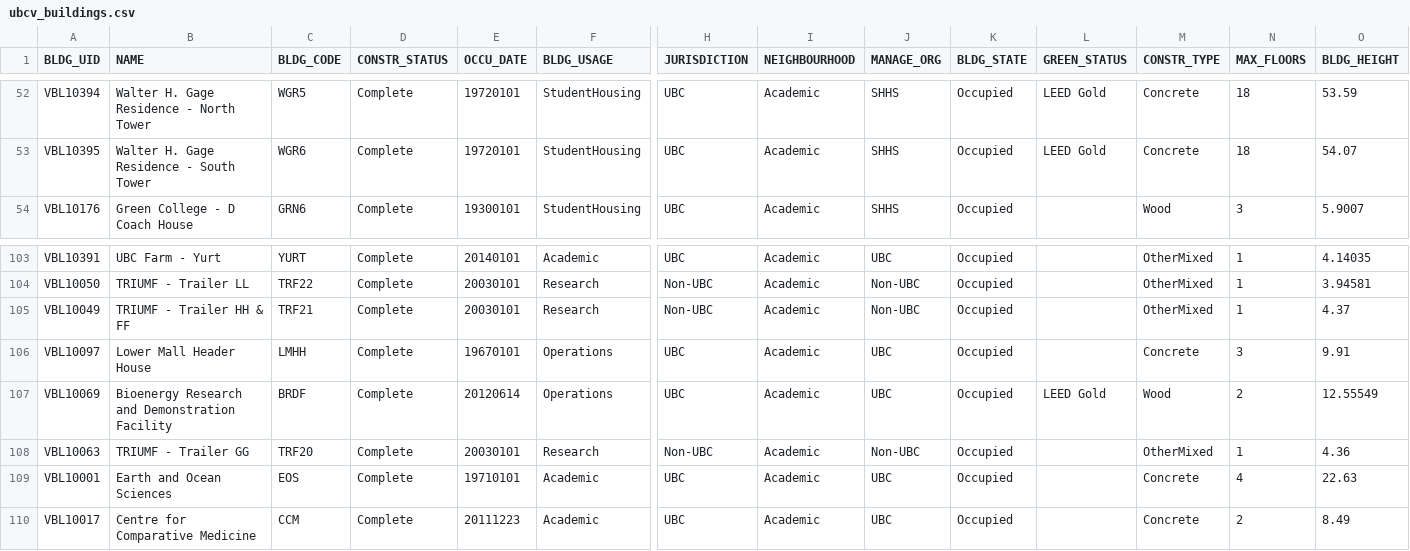
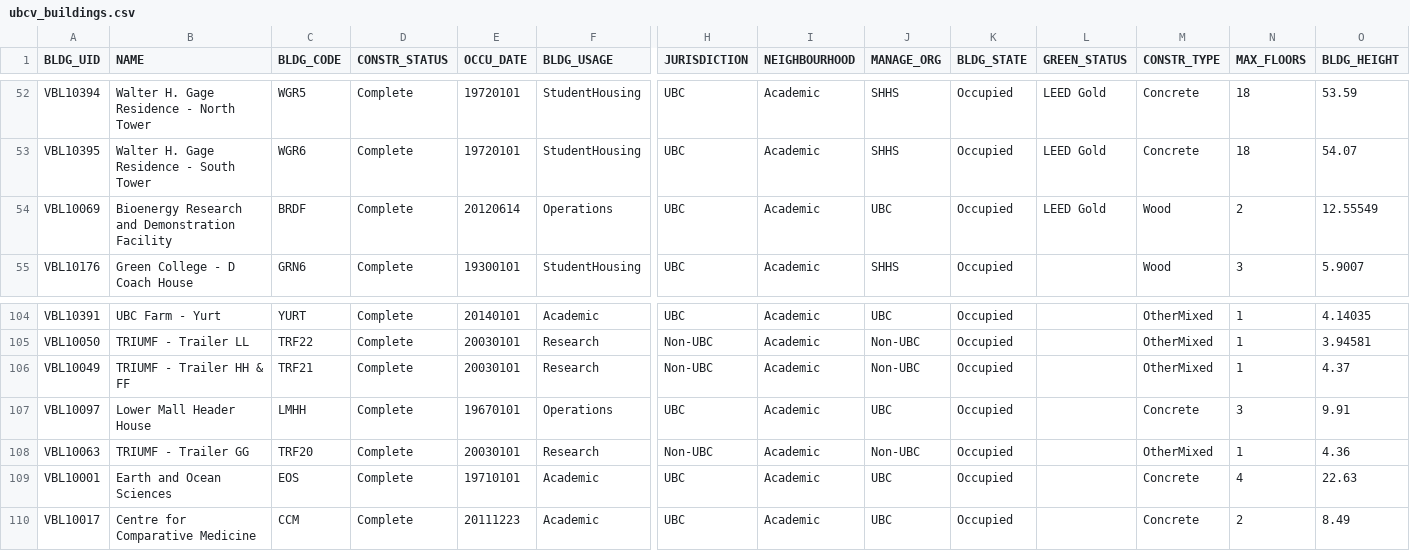
Before and after one commit to UBCGeodata/ubc-geospatial-opendata, a CSV file: ubcv/locations/csv/ubcv_buildings.csv, drawn as a sheet; only a part is shown, gaps mark what is left out; removed rows and columns are numbered as before the commit, all else as after; rows hold the shown columns only; the diff names each change by its address in the sheet, - before the commit and + after, or states it on an @@ line.

```diff
--- a/ubcv/locations/csv/ubcv_buildings.csv
+++ b/ubcv/locations/csv/ubcv_buildings.csv
+row 54: VBL10069 | Bioenergy Research and Demonstration Facility | BRDF | Complete | 20120614 | Operations | UBC | Academic | UBC | Occupied | LEED Gold | Wood | 2 | 12.55549
-row 107: VBL10069 | Bioenergy Research and Demonstration Facility | BRDF | Complete | 20120614 | Operations | UBC | Academic | UBC | Occupied | LEED Gold | Wood | 2 | 12.55549
```
Also changed, not shown: off-campus/locations/csv/ubc_regional_locations.csv, ubcv/locations/csv/ubcv_address.csv, 8 other files.
